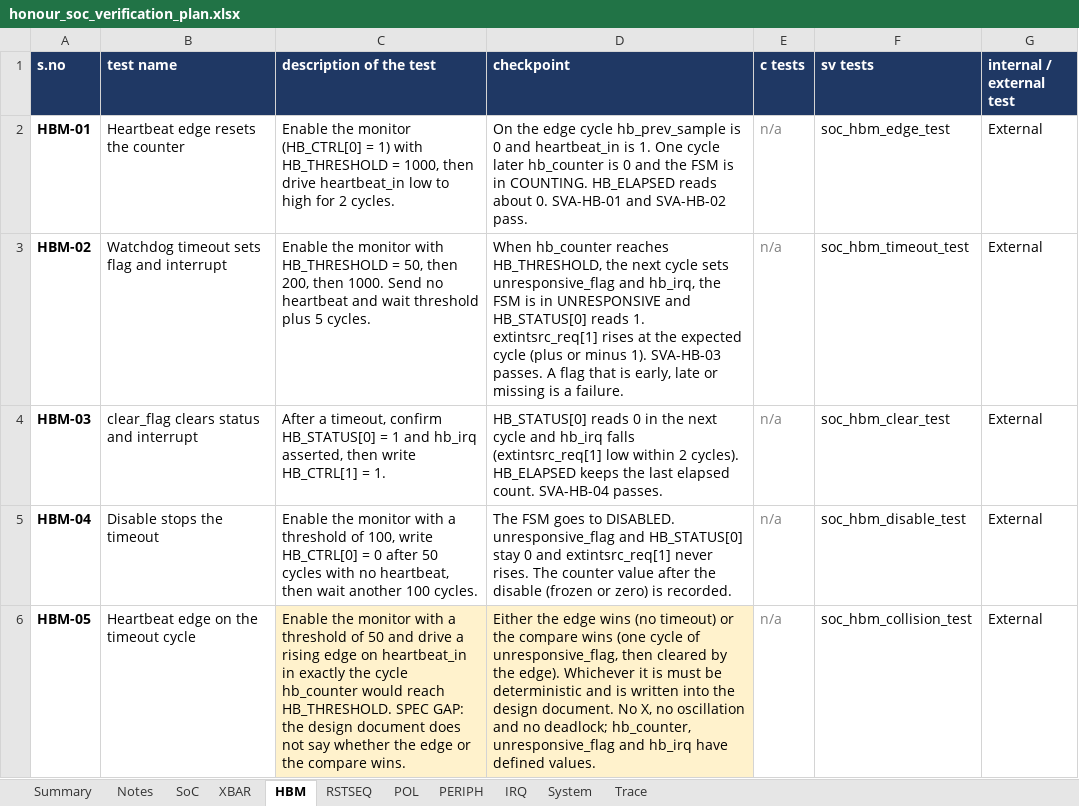
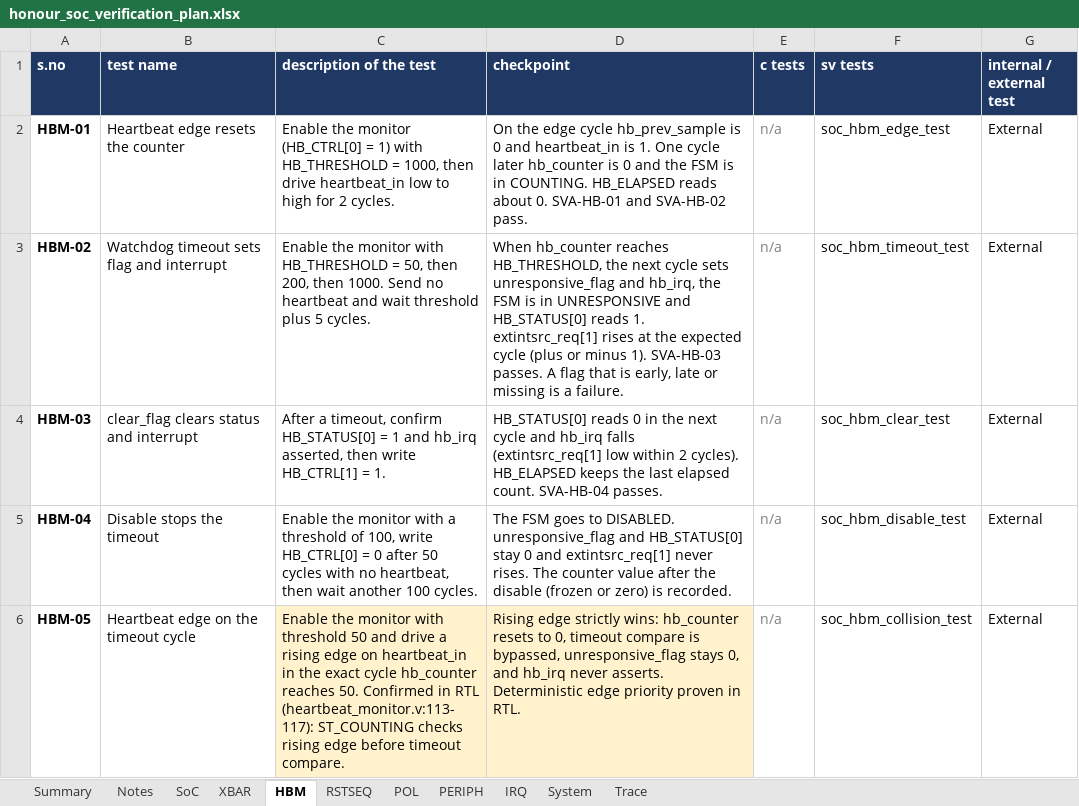
Before and after one commit to SpoonySneeze/honour_soc, an Excel workbook: docs/honour_soc_verification_plan.xlsx, sheet HBM, drawn as a sheet; values as stored, in another font and other column widths than the file's, no borders; the diff names each change by its address in the sheet, - before the commit and + after, or states it on an @@ line.

Commit message:
docs: resolve all 11 spec gaps and align verification plan Excel sheet with RTL

```diff
--- a/docs/honour_soc_verification_plan.xlsx (sheet HBM)
+++ b/docs/honour_soc_verification_plan.xlsx (sheet HBM)
-C6 (description of the test): …monitor with a threshold of 50 and drive a rising edge on heartbeat_in in exactly the cycle hb_counter would reach HB_THRESHOLD. SPEC GAP: the design document does not say whether the edge or the compare wins.
+C6 (description of the test): …monitor with threshold 50 and drive a rising edge on heartbeat_in in the exact cycle hb_counter reaches 50. Confirmed in RTL (heartbeat_monitor.v:113-117): ST_COUNTING checks rising edge before timeout compare.
-D6 (checkpoint): Either the edge wins (no timeout) or the compare wins (one cycle of unresponsive_flag, then cleared by the edge). Whichever it is must be deterministic and is written into the design document. No X, no oscillation and no deadlock; hb_counter, unresponsive_flag and hb_irq have defined values.
+D6 (checkpoint): Rising edge strictly wins: hb_counter resets to 0, timeout compare is bypassed, unresponsive_flag stays 0, and hb_irq never asserts. Deterministic edge priority proven in RTL.
```
Also changed, not shown: sheet Notes, sheet POL, sheet XBAR, sheet SoC, sheet RSTSEQ, sheet PERIPH, 2 more sheets, 1 other file.
